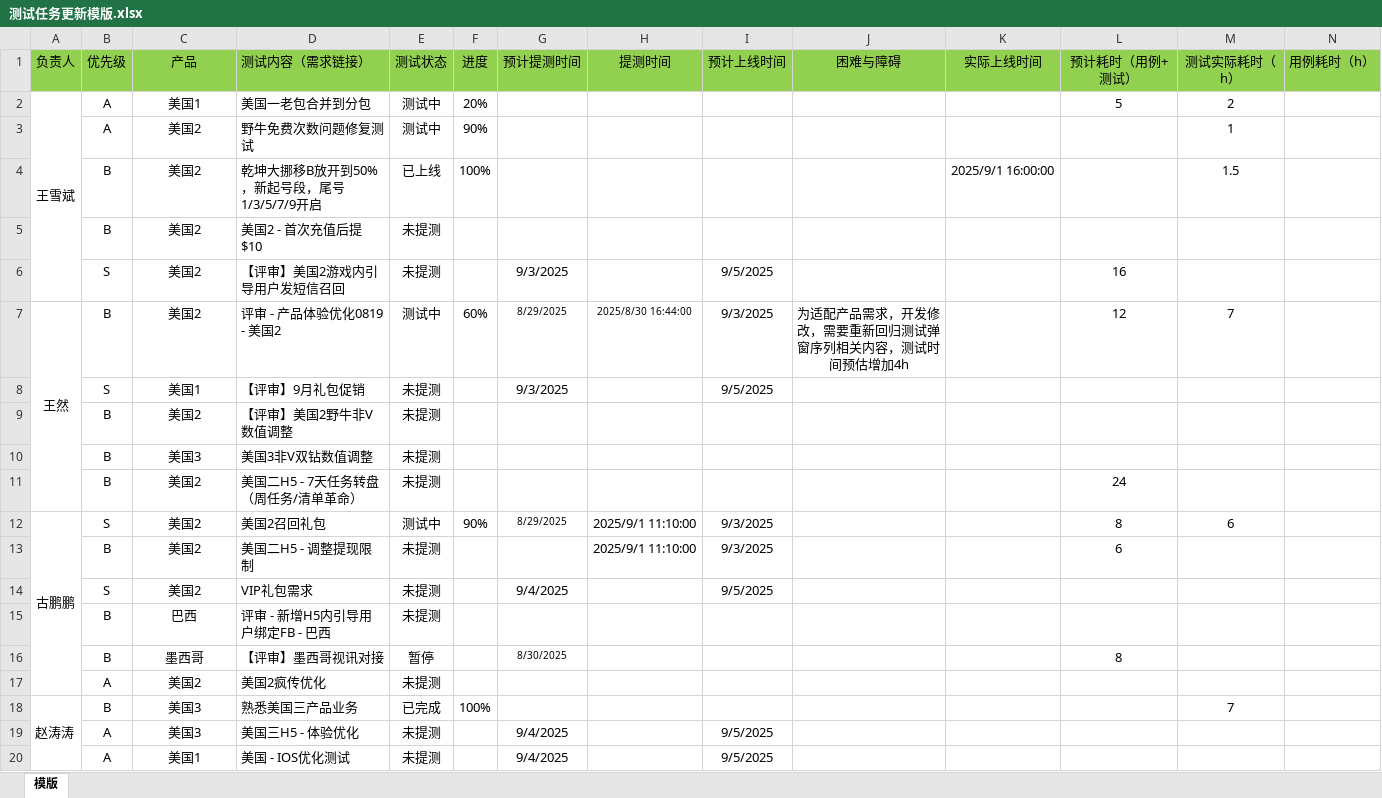
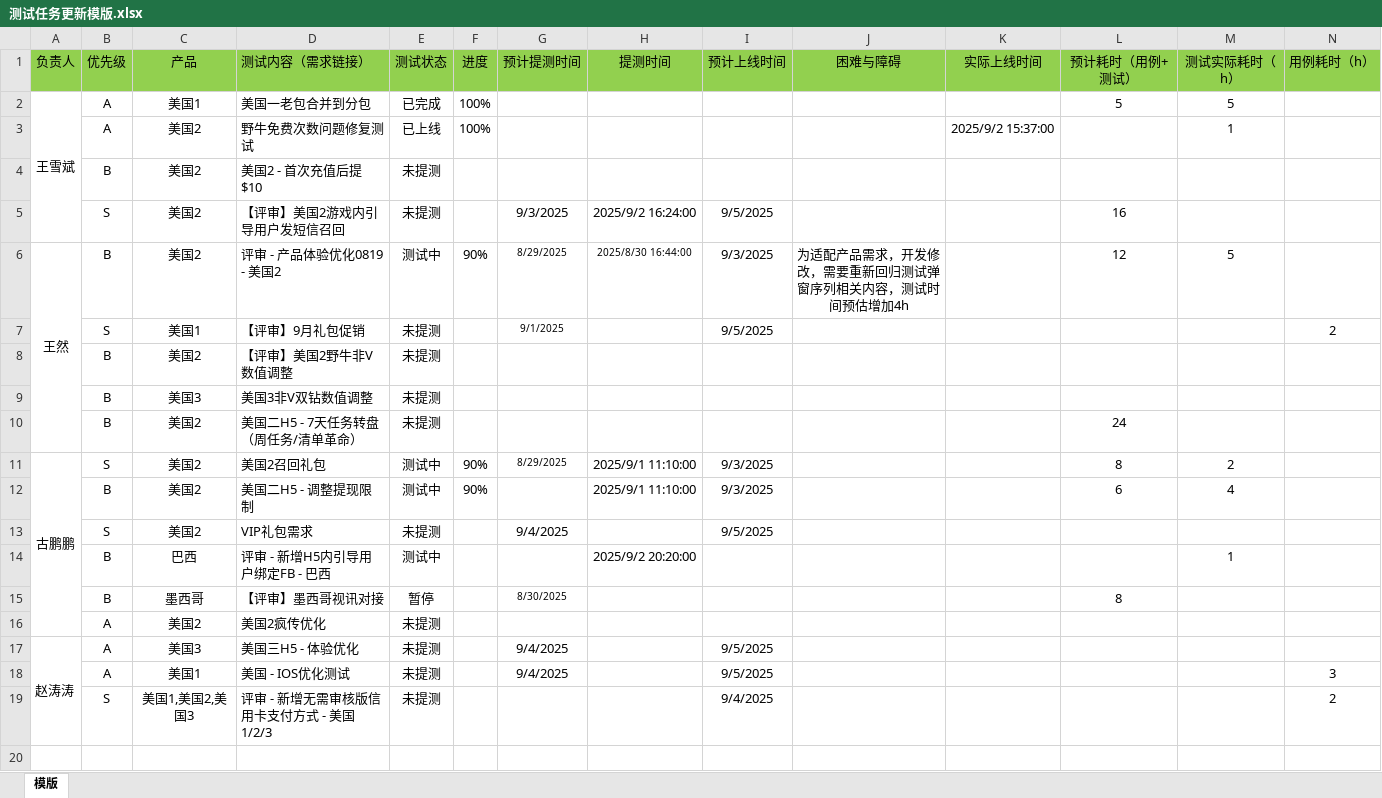
Before and after one commit to 190699038/DailyReview, an Excel workbook: client/文件上传模版/测试任务更新模版.xlsx, sheet 模版, drawn as a sheet; values as stored, in another font and other column widths than the file's, no borders; removed rows and columns are numbered as before the commit, all else as after; the diff names each change by its address in the sheet, - before the commit and + after, or states it on an @@ line.

Commit message:
1
1

```diff
--- a/client/文件上传模版/测试任务更新模版.xlsx (sheet 模版)
+++ b/client/文件上传模版/测试任务更新模版.xlsx (sheet 模版)
-E2 (测试状态): 测试中
+E2 (测试状态): 已完成
-F2 (进度): 20%
+F2 (进度): 100%
-M2 (测试实际耗时（h）): 2
+M2 (测试实际耗时（h）): 5
-E3 (测试状态): 测试中
+E3 (测试状态): 已上线
-F3 (进度): 90%
+F3 (进度): 100%
-K3 (实际上线时间): (empty)
+K3 (实际上线时间): 2025/9/2 15:37:00
-row 4:  | B | 美国2 | 乾坤大挪移B放开到50%，新起号段，尾号1/3/5/7/9开启 | 已上线 | 100% |  |  |  |  | 2025/9/1 16:00:00 |  | 1.5
-H5 (提测时间): (empty)
+H5 (提测时间): 2025/9/2 16:24:00
-F6 (进度): 60%
+F6 (进度): 90%
-M6 (测试实际耗时（h）): 7
+M6 (测试实际耗时（h）): 5
-G7 (预计提测时间): 9/3/2025
+G7 (预计提测时间): 9/1/2025
@@ G7 text size: smaller @@
-N7 (用例耗时（h）): (empty)
+N7 (用例耗时（h）): 2
-M11 (测试实际耗时（h）): 6
+M11 (测试实际耗时（h）): 2
-E12 (测试状态): 未提测
+E12 (测试状态): 测试中
-F12 (进度): (empty)
+F12 (进度): 90%
-M12 (测试实际耗时（h）): (empty)
+M12 (测试实际耗时（h）): 4
-E14 (测试状态): 未提测
+E14 (测试状态): 测试中
-H14 (提测时间): (empty)
+H14 (提测时间): 2025/9/2 20:20:00
-M14 (测试实际耗时（h）): (empty)
+M14 (测试实际耗时（h）): 1
-row 18: 赵涛涛 | B | 美国3 | 熟悉美国三产品业务 | 已完成 | 100% |  |  |  |  |  |  | 7
-A17 (负责人): (empty)
+A17 (负责人): 赵涛涛
+A17:A19 merged
-N18 (用例耗时（h）): (empty)
+N18 (用例耗时（h）): 3
+row 19:  | S | 美国1,美国2,美国3 | 评审 - 新增无需审核版信用卡支付方式 - 美国1/2/3 | 未提测 |  |  |  | 9/4/2025 |  |  |  |  | 2
```
